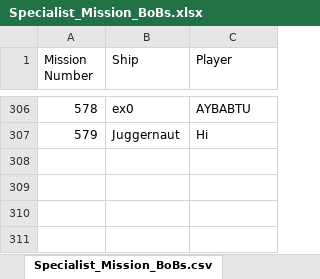
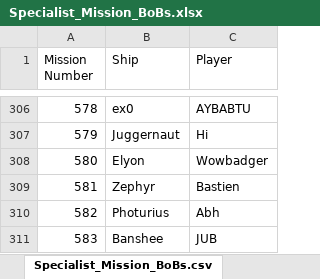
Before and after one commit to tylertking/BoB-Database, an Excel workbook: Specialist_Mission_BoBs.xlsx, sheet Specialist_Mission_BoBs.csv, drawn as a sheet; only a part is shown, gaps mark what is left out; values as stored, in another font and other column widths than the file's, no borders; the diff names each change by its address in the sheet, - before the commit and + after, or states it on an @@ line.

```diff
--- a/Specialist_Mission_BoBs.xlsx (sheet Specialist_Mission_BoBs.csv)
+++ b/Specialist_Mission_BoBs.xlsx (sheet Specialist_Mission_BoBs.csv)
+row 308: 580 | Elyon | Wowbadger
+row 309: 581 | Zephyr | Bastien
+row 310: 582 | Photurius | Abh
+row 311: 583 | Banshee | JUB
```
Also changed, not shown: Daily_Mission_BoBs.xlsx, 1 other file.
